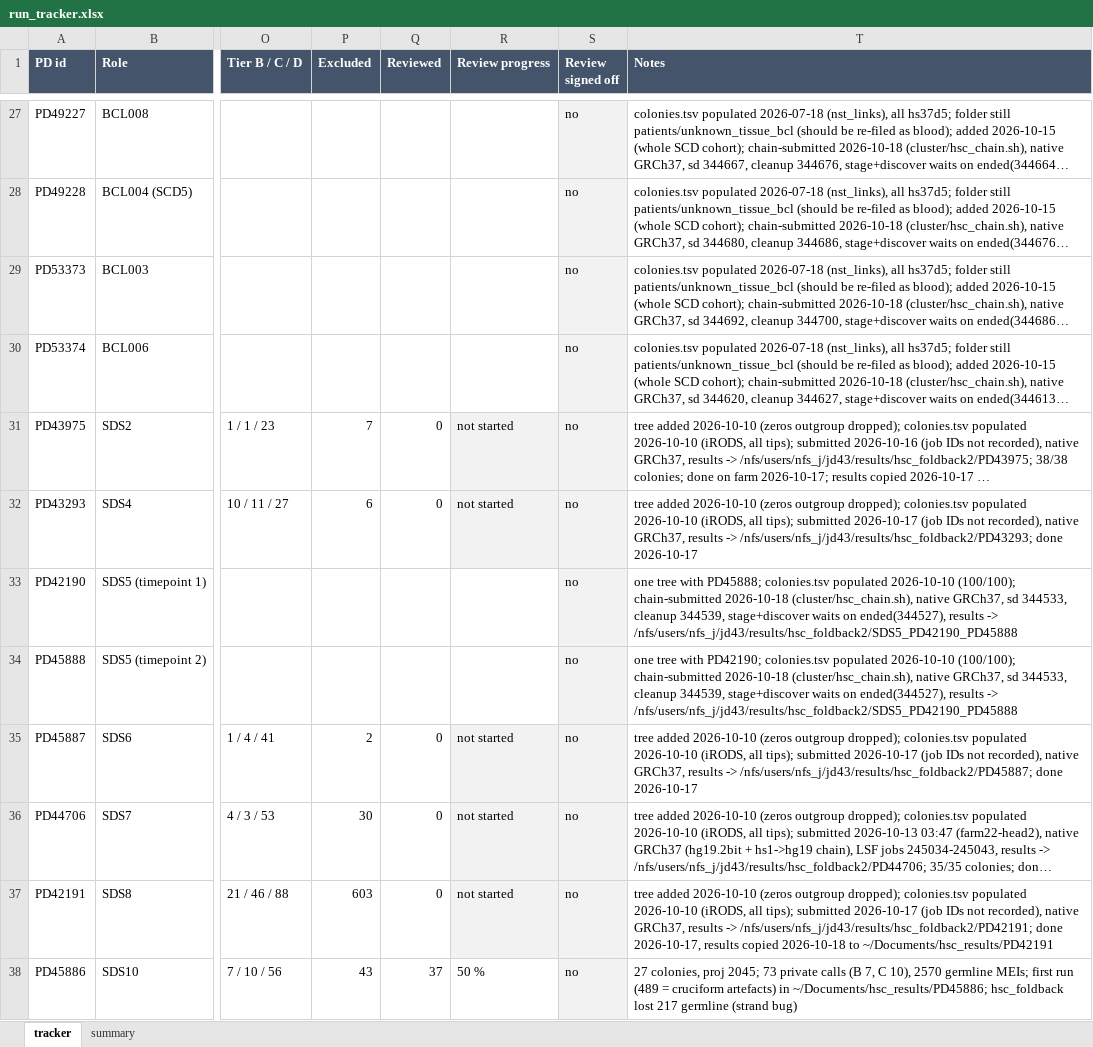
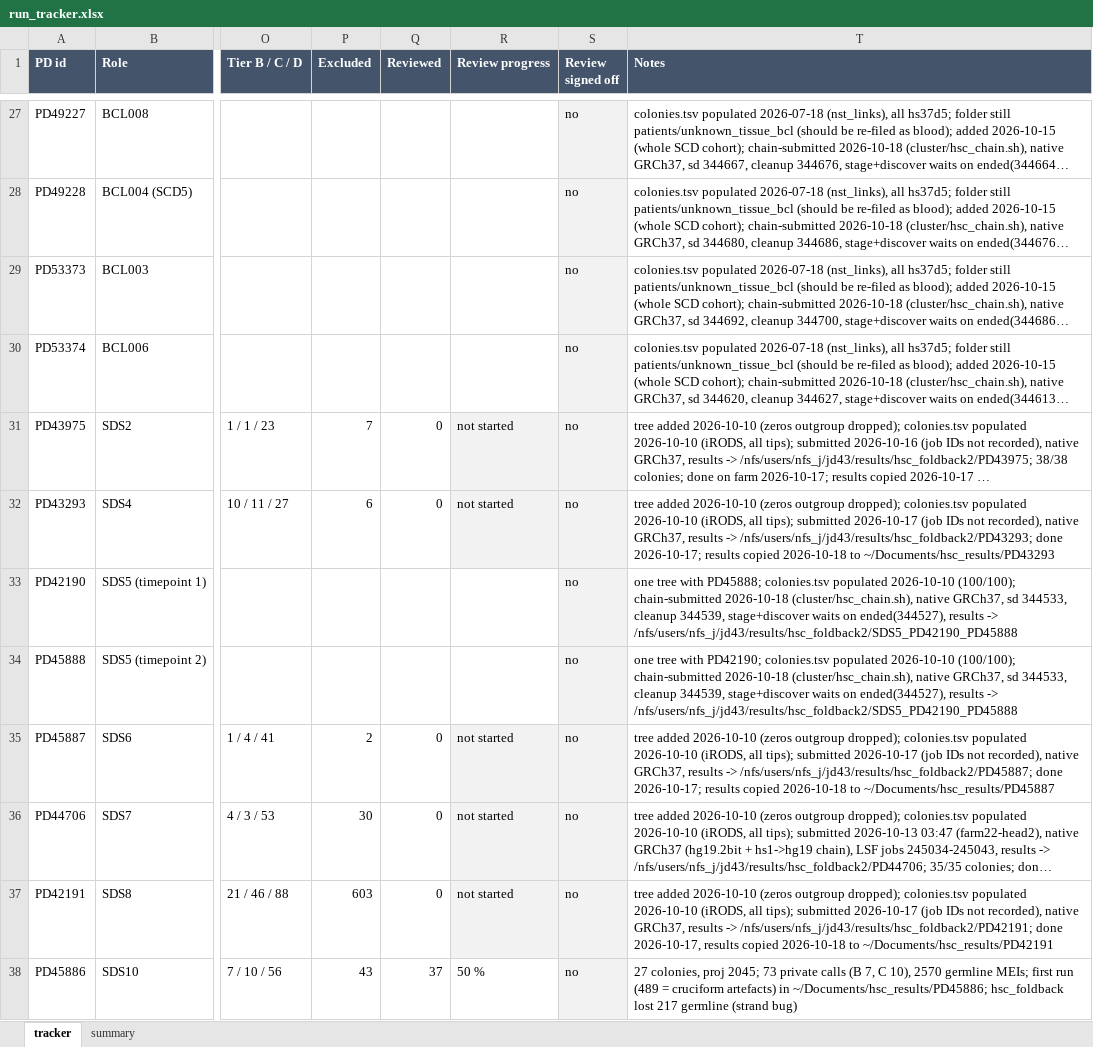
Before and after one commit to jeremydeuel/PEAR-TREE, an Excel workbook: patients/run_tracker.xlsx, sheet tracker, drawn as a sheet; only a part is shown, gaps mark what is left out; long unchanged cells end in …; values as stored, in another font and other column widths than the file's, no borders; the diff covers the shown part only; the diff names each change by its address in the sheet, - before the commit and + after, or states it on an @@ line.

```diff
--- a/patients/run_tracker.xlsx (sheet tracker)
+++ b/patients/run_tracker.xlsx (sheet tracker)
-T32 (Notes): …/nfs/users/nfs_j/jd43/results/hsc_foldback2/PD43293; done 2026-10-17
+T32 (Notes): …/nfs/users/nfs_j/jd43/results/hsc_foldback2/PD43293; done 2026-10-17; results copied 2026-10-18 to ~/Documents/hsc_results/PD43293
-T35 (Notes): …/nfs/users/nfs_j/jd43/results/hsc_foldback2/PD45887; done 2026-10-17
+T35 (Notes): …/nfs/users/nfs_j/jd43/results/hsc_foldback2/PD45887; done 2026-10-17; results copied 2026-10-18 to ~/Documents/hsc_results/PD45887
```
Also changed, not shown: 16 edited cells and cell formats elsewhere in this sheet, sheet summary, 1 other file.
